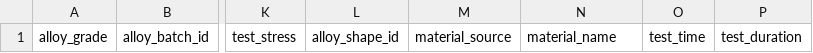
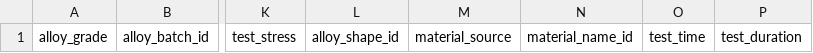
Before and after one commit to honeymelon3/material_database, a CSV file: public/samples/alloy_param_data.csv, drawn as a sheet; only a part is shown, gaps mark what is left out; the diff names each change by its address in the sheet, - before the commit and + after, or states it on an @@ line.

Commit message:
增加material_name_id

```diff
--- a/public/samples/alloy_param_data.csv
+++ b/public/samples/alloy_param_data.csv
-N1: material_name
+N1: material_name_id
```
Also changed, not shown: 2 other files.
